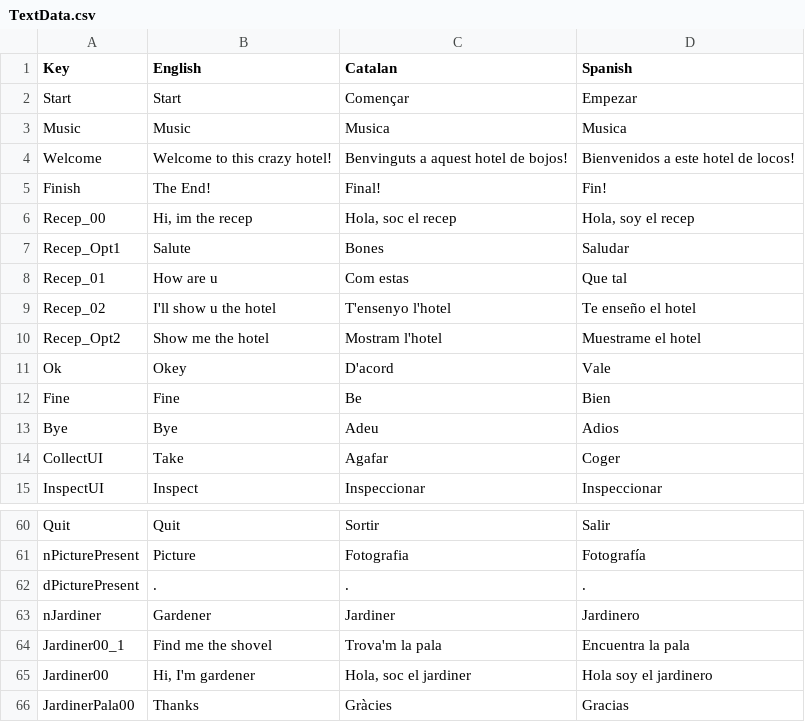
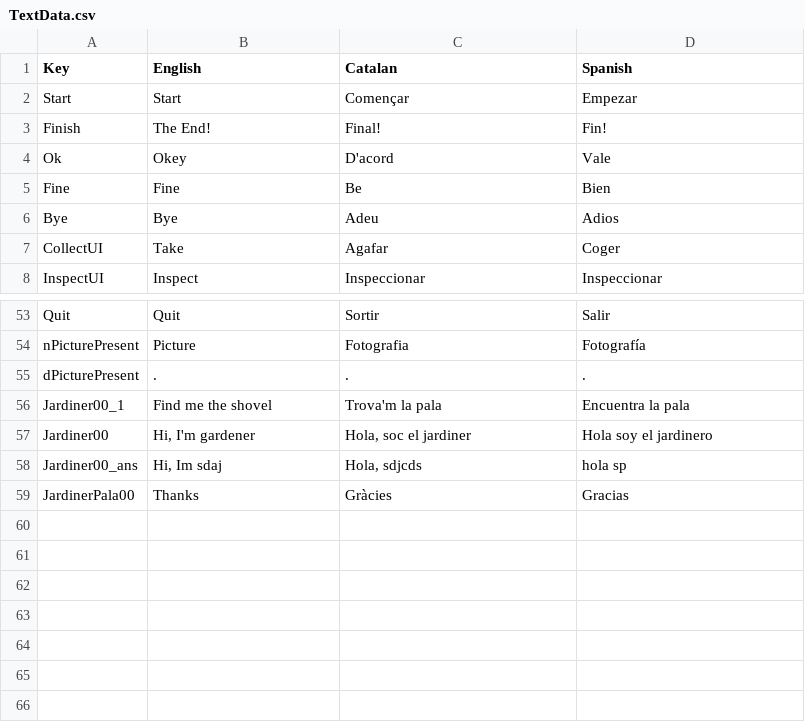
Before and after one commit to FranSecchi/TearsForTomorrow, a CSV file: Assets/Scripts/Text/TextData.csv, drawn as a sheet; only a part is shown, gaps mark what is left out; removed rows and columns are numbered as before the commit, all else as after; the diff names each change by its address in the sheet, - before the commit and + after, or states it on an @@ line.

```diff
--- a/Assets/Scripts/Text/TextData.csv
+++ b/Assets/Scripts/Text/TextData.csv
-row 3: Music | Music | Musica | Musica
-row 4: Welcome | Welcome to this crazy hotel! | Benvinguts a aquest hotel de bojos! | Bienvenidos a este hotel de locos!
-row 6: Recep_00 | Hi, im the recep | Hola, soc el recep | Hola, soy el recep
-row 7: Recep_Opt1 | Salute | Bones | Saludar
-row 8: Recep_01 | How are u | Com estas | Que tal
-row 9: Recep_02 | I'll show u the hotel | T'ensenyo l'hotel | Te enseño el hotel
-row 10: Recep_Opt2 | Show me the hotel | Mostram l'hotel | Muestrame el hotel
-row 63: nJardiner | Gardener | Jardiner | Jardinero
+row 58: Jardiner00_ans | Hi, Im sdaj | Hola, sdjcds | hola sp
```
Also changed, not shown: 29 other files.
